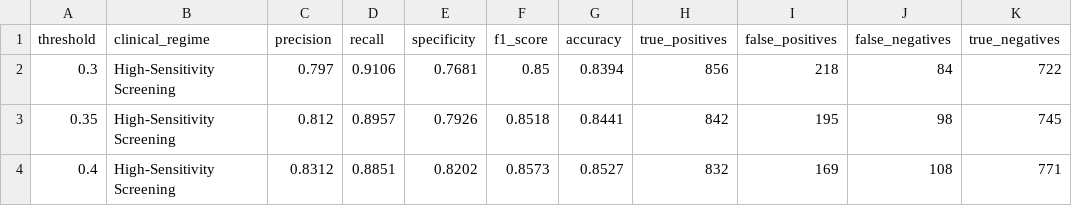
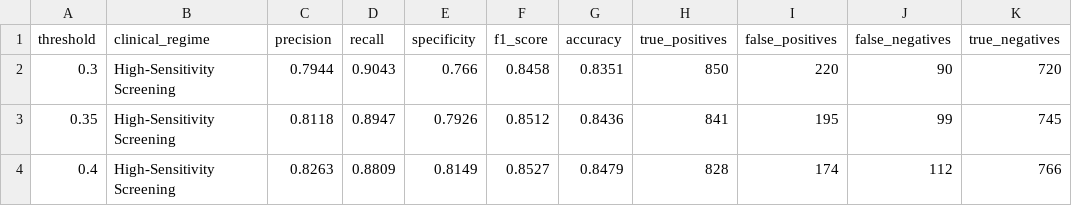
Before and after one commit to ojhaprathmesh/Rapid_AI_Drug_Repurposing_Repo, a CSV file: Rapid_AI_Repurposing/evaluation_outputs/threshold_sensitivity.csv, drawn as a sheet; only a part is shown; the diff covers the shown part only.

```diff
--- a/Rapid_AI_Repurposing/evaluation_outputs/threshold_sensitivity.csv
+++ b/Rapid_AI_Repurposing/evaluation_outputs/threshold_sensitivity.csv
@@ -1,4 +1,4 @@
 threshold,clinical_regime,precision,recall,specificity,f1_score,accuracy,true_positives,false_positives,false_negatives,true_negatives
-0.3,High-Sensitivity Screening,0.797,0.9106,0.7681,0.85,0.8394,856,218,84,722
-0.35,High-Sensitivity Screening,0.812,0.8957,0.7926,0.8518,0.8441,842,195,98,745
-0.4,High-Sensitivity Screening,0.8312,0.8851,0.8202,0.8573,0.8527,832,169,108,771
+0.3,High-Sensitivity Screening,0.7944,0.9043,0.766,0.8458,0.8351,850,220,90,720
+0.35,High-Sensitivity Screening,0.8118,0.8947,0.7926,0.8512,0.8436,841,195,99,745
+0.4,High-Sensitivity Screening,0.8263,0.8809,0.8149,0.8527,0.8479,828,174,112,766
```
Also changed, not shown: 54 edited cells elsewhere in this file, Rapid_AI_Repurposing/evaluation_outputs/loss_per_epoch.csv, Rapid_AI_Repurposing/evaluation_outputs/scalar_metrics.csv, 45 other files.
